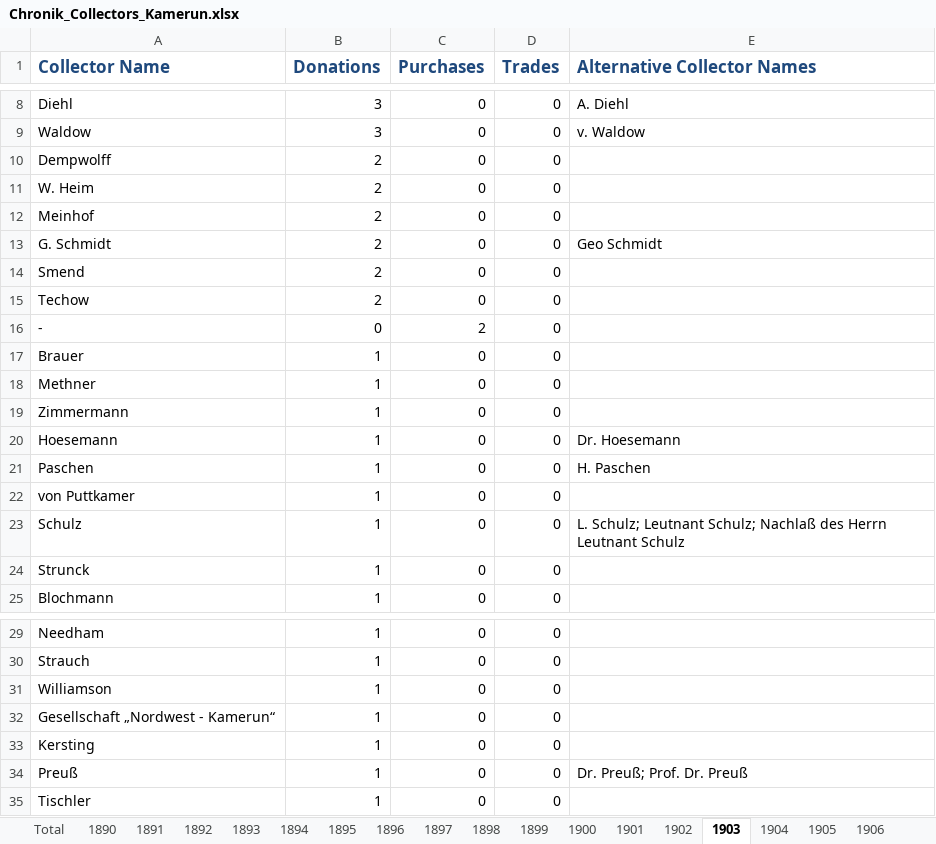
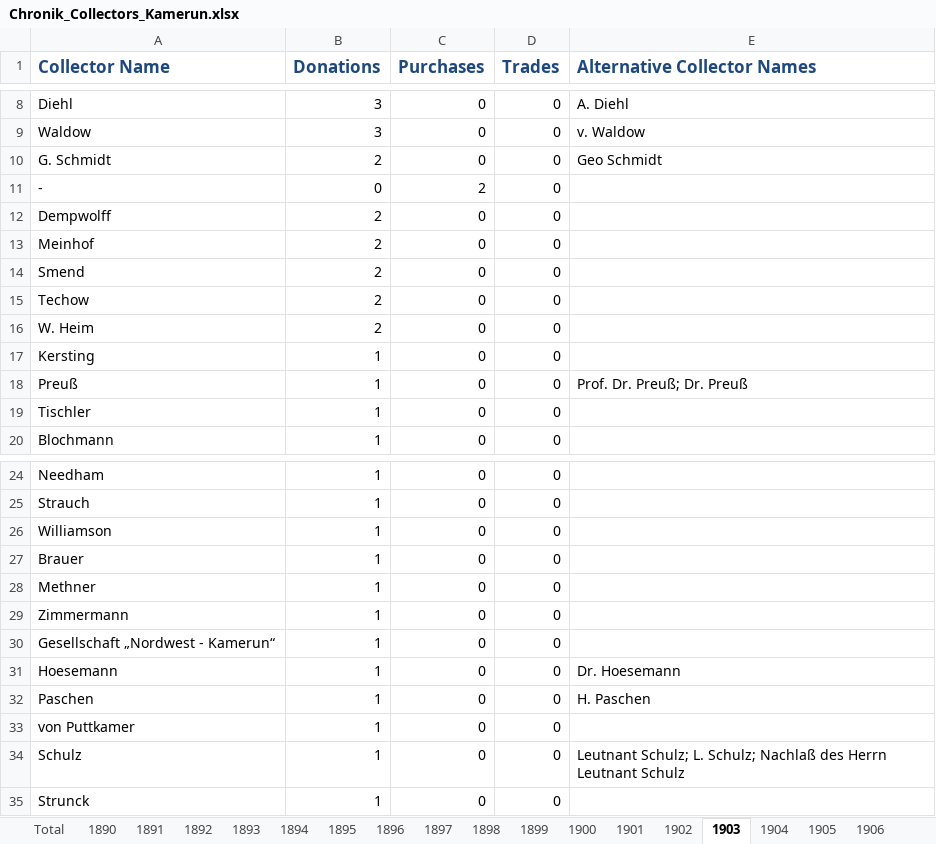
Before and after one commit to marquart/naturkundemuseum-annotation, an Excel workbook: Documentation/Visualizations/Chronik_Collectors_Kamerun.xlsx, sheet 1903, drawn as a sheet; only a part is shown, gaps mark what is left out; values as stored, in another font and other column widths than the file's, no borders; removed rows and columns are numbered as before the commit, all else as after; the diff covers the shown part only; the diff names each change by its address in the sheet, - before the commit and + after, or states it on an @@ line.

```diff
--- a/Documentation/Visualizations/Chronik_Collectors_Kamerun.xlsx (sheet 1903)
+++ b/Documentation/Visualizations/Chronik_Collectors_Kamerun.xlsx (sheet 1903)
@@ row 13 moved to row 10: G. Schmidt @@
@@ row 16 moved to row 11: - @@
@@ row 11 moved to row 16: W. Heim @@
@@ row 33 moved to row 17: Kersting @@
-A18 (Collector Name): Brauer
+A18 (Collector Name): Preuß
-E18 (Alternative Collector Names): (empty)
+E18 (Alternative Collector Names): Prof. Dr. Preuß; Dr. Preuß
-row 22: von Puttkamer | 1 | 0 | 0
-A19 (Collector Name): Schulz
+A19 (Collector Name): Tischler
-E19 (Alternative Collector Names): L. Schulz; Leutnant Schulz; Nachlaß des Herrn Leutnant Schulz
+E19 (Alternative Collector Names): (empty)
+row 27: Brauer | 1 | 0 | 0
@@ row 18 moved to row 28: Methner @@
@@ row 19 moved to row 29: Zimmermann @@
@@ row 20 moved to row 31: Hoesemann @@
@@ row 21 moved to row 32: Paschen @@
-A33 (Collector Name): Preuß
+A33 (Collector Name): von Puttkamer
-E33 (Alternative Collector Names): Dr. Preuß; Prof. Dr. Preuß
+E33 (Alternative Collector Names): (empty)
-A34 (Collector Name): Tischler
+A34 (Collector Name): Schulz
-E34 (Alternative Collector Names): (empty)
+E34 (Alternative Collector Names): Leutnant Schulz; L. Schulz; Nachlaß des Herrn Leutnant Schulz
@@ row 24 moved to row 35: Strunck @@
```
Also changed, not shown: 2 edited cells elsewhere in this sheet, sheet Total, sheet 1907, sheet 1906, sheet 1905, sheet 1904, sheet 1902, 5 more sheets, Documentation/Visualizations/Chronik_Mammalia-Collectors_Kamerun.xlsx, Documentation/Visualizations/Wikidata_Locations.xlsx, 48 other files.
